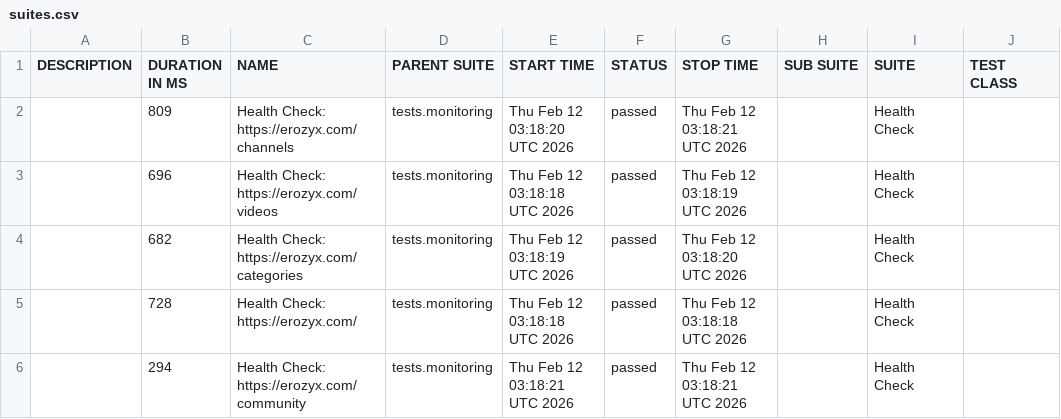
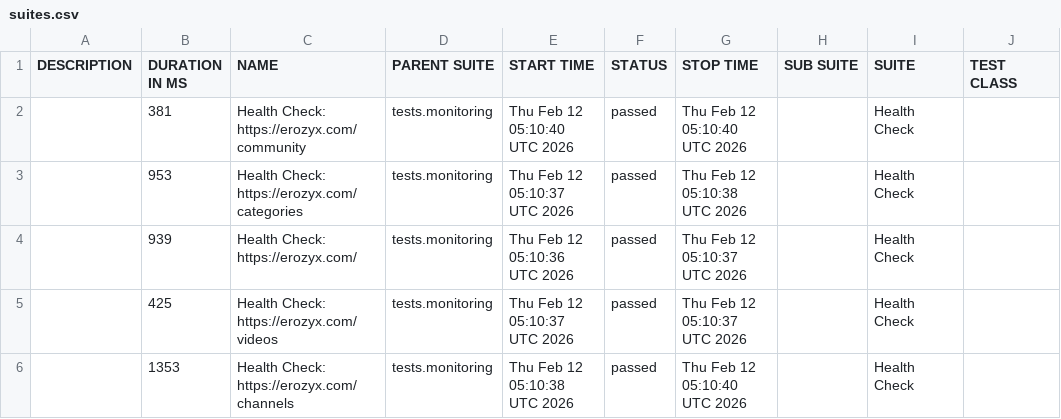
Before and after one commit to mike-novozhenov/AUTOMATION_VTUBE, a CSV file: data/suites.csv, drawn as a sheet; only a part is shown; the diff names each change by its address in the sheet, - before the commit and + after, or states it on an @@ line.

```diff
--- a/data/suites.csv
+++ b/data/suites.csv
-B2 (DURATION IN MS): 809
+B2 (DURATION IN MS): 381
-C2 (NAME): Health Check: https://erozyx.com/channels
+C2 (NAME): Health Check: https://erozyx.com/community
-E2 (START TIME): Thu Feb 12 03:18:20 UTC 2026
+E2 (START TIME): Thu Feb 12 05:10:40 UTC 2026
-G2 (STOP TIME): Thu Feb 12 03:18:21 UTC 2026
+G2 (STOP TIME): Thu Feb 12 05:10:40 UTC 2026
-B3 (DURATION IN MS): 696
+B3 (DURATION IN MS): 953
-C3 (NAME): Health Check: https://erozyx.com/videos
+C3 (NAME): Health Check: https://erozyx.com/categories
-E3 (START TIME): Thu Feb 12 03:18:18 UTC 2026
+E3 (START TIME): Thu Feb 12 05:10:37 UTC 2026
-G3 (STOP TIME): Thu Feb 12 03:18:19 UTC 2026
+G3 (STOP TIME): Thu Feb 12 05:10:38 UTC 2026
-B4 (DURATION IN MS): 682
+B4 (DURATION IN MS): 939
-C4 (NAME): Health Check: https://erozyx.com/categories
+C4 (NAME): Health Check: https://erozyx.com/
-E4 (START TIME): Thu Feb 12 03:18:19 UTC 2026
+E4 (START TIME): Thu Feb 12 05:10:36 UTC 2026
-G4 (STOP TIME): Thu Feb 12 03:18:20 UTC 2026
+G4 (STOP TIME): Thu Feb 12 05:10:37 UTC 2026
-B5 (DURATION IN MS): 728
+B5 (DURATION IN MS): 425
-C5 (NAME): Health Check: https://erozyx.com/
+C5 (NAME): Health Check: https://erozyx.com/videos
-E5 (START TIME): Thu Feb 12 03:18:18 UTC 2026
+E5 (START TIME): Thu Feb 12 05:10:37 UTC 2026
-G5 (STOP TIME): Thu Feb 12 03:18:18 UTC 2026
+G5 (STOP TIME): Thu Feb 12 05:10:37 UTC 2026
-B6 (DURATION IN MS): 294
+B6 (DURATION IN MS): 1353
-C6 (NAME): Health Check: https://erozyx.com/community
+C6 (NAME): Health Check: https://erozyx.com/channels
-E6 (START TIME): Thu Feb 12 03:18:21 UTC 2026
+E6 (START TIME): Thu Feb 12 05:10:38 UTC 2026
-G6 (STOP TIME): Thu Feb 12 03:18:21 UTC 2026
+G6 (STOP TIME): Thu Feb 12 05:10:40 UTC 2026
```
Also changed, not shown: 41 other files.
